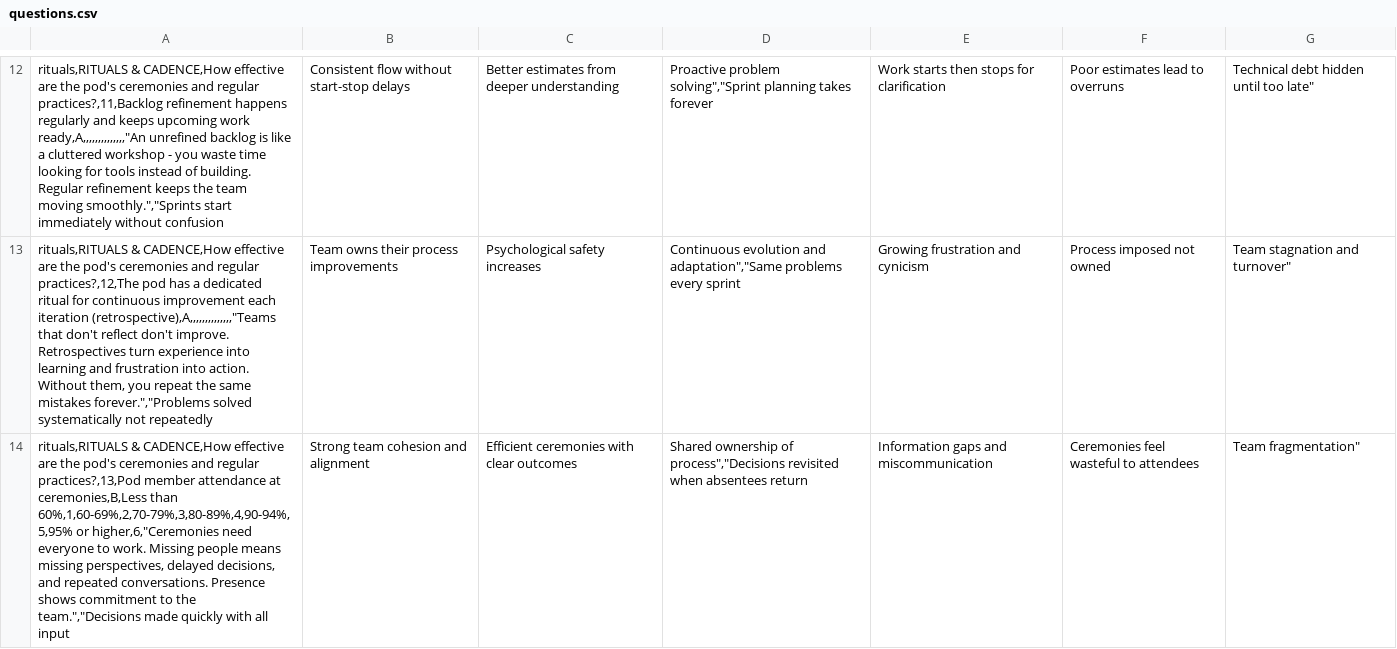
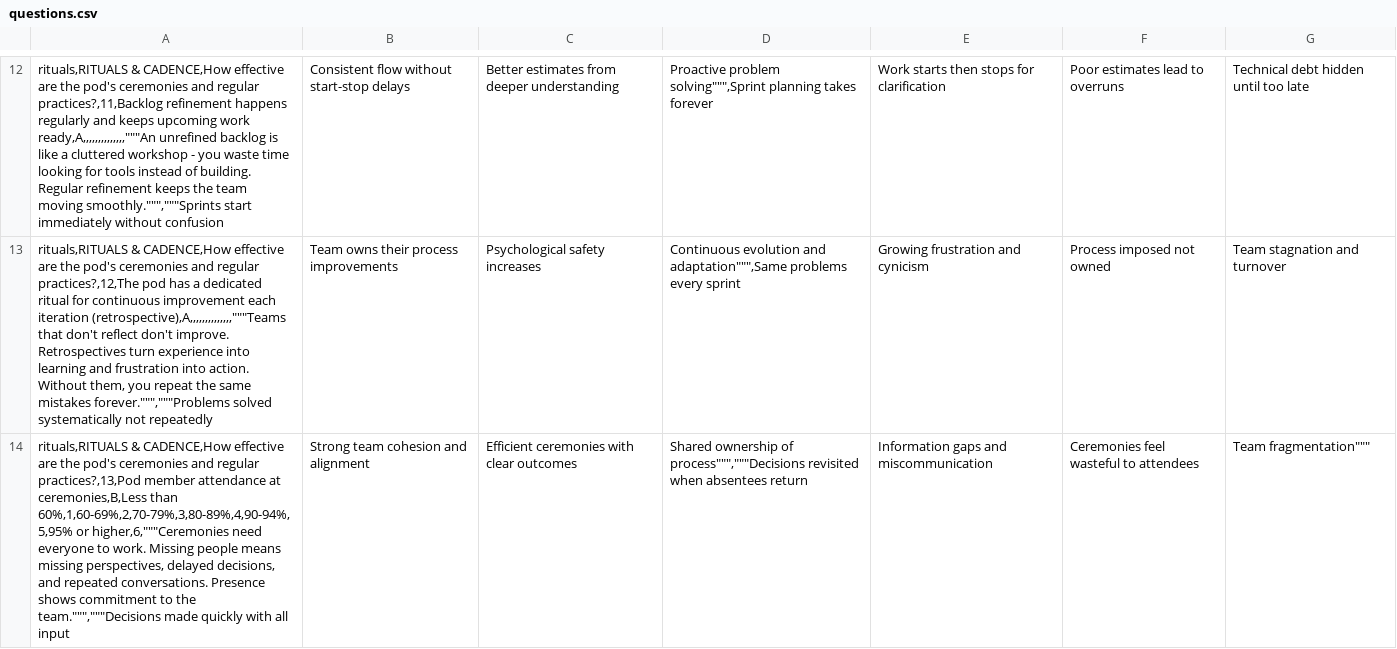
Before and after one commit to FlorianZilliox/assessment, a CSV file: questions.csv, drawn as a sheet; only a part is shown, gaps mark what is left out; the diff covers the shown part only; the diff names each change by its address in the sheet, - before the commit and + after, or states it on an @@ line.

Commit message:
Add files via upload

```diff
--- a/questions.csv
+++ b/questions.csv
-A12: …upcoming work ready,A,,,,,,,,,,,,,,"An unrefined backlog is like a cluttered workshop - you waste time looking for tools instead of building. Regular refinement keeps the team moving smoothly.","Sprints start immediately…
+A12: …upcoming work ready,A,,,,,,,,,,,,,,"""An unrefined backlog is like a cluttered workshop - you waste time looking for tools instead of building. Regular refinement keeps the team moving smoothly.""","""Sprints start immediately…
-D12: Proactive problem solving","Sprint planning takes…
+D12: Proactive problem solving""",Sprint planning takes…
-G12: Technical debt hidden until too late"
+G12: Technical debt hidden until too late
-A13: …each iteration (retrospective),A,,,,,,,,,,,,,,"Teams that don't reflect don't improve. Retrospectives turn experience into learning and frustration into action. Without them, you repeat the same mistakes forever.","Problems solved systematically…
+A13: …each iteration (retrospective),A,,,,,,,,,,,,,,"""Teams that don't reflect don't improve. Retrospectives turn experience into learning and frustration into action. Without them, you repeat the same mistakes forever.""","""Problems solved systematically…
-D13: …evolution and adaptation","Same problems every…
+D13: …evolution and adaptation""",Same problems every…
-G13: Team stagnation and turnover"
+G13: Team stagnation and turnover
-A14: …60%,1,60-69%,2,70-79%,3,80-89%,4,90-94%,5,95% or higher,6,"Ceremonies need everyone to work. Missing people means missing perspectives, delayed decisions, and repeated conversations. Presence shows commitment to the team.","Decisions made quickly…
+A14: …60%,1,60-69%,2,70-79%,3,80-89%,4,90-94%,5,95% or higher,6,"""Ceremonies need everyone to work. Missing people means missing perspectives, delayed decisions, and repeated conversations. Presence shows commitment to the team.""","""Decisions made quickly…
-D14: …ownership of process","Decisions revisited when…
+D14: …ownership of process""","""Decisions revisited when…
-G14: Team fragmentation"
+G14: Team fragmentation"""
```
Also changed, not shown: 99 edited cells elsewhere in this file.
